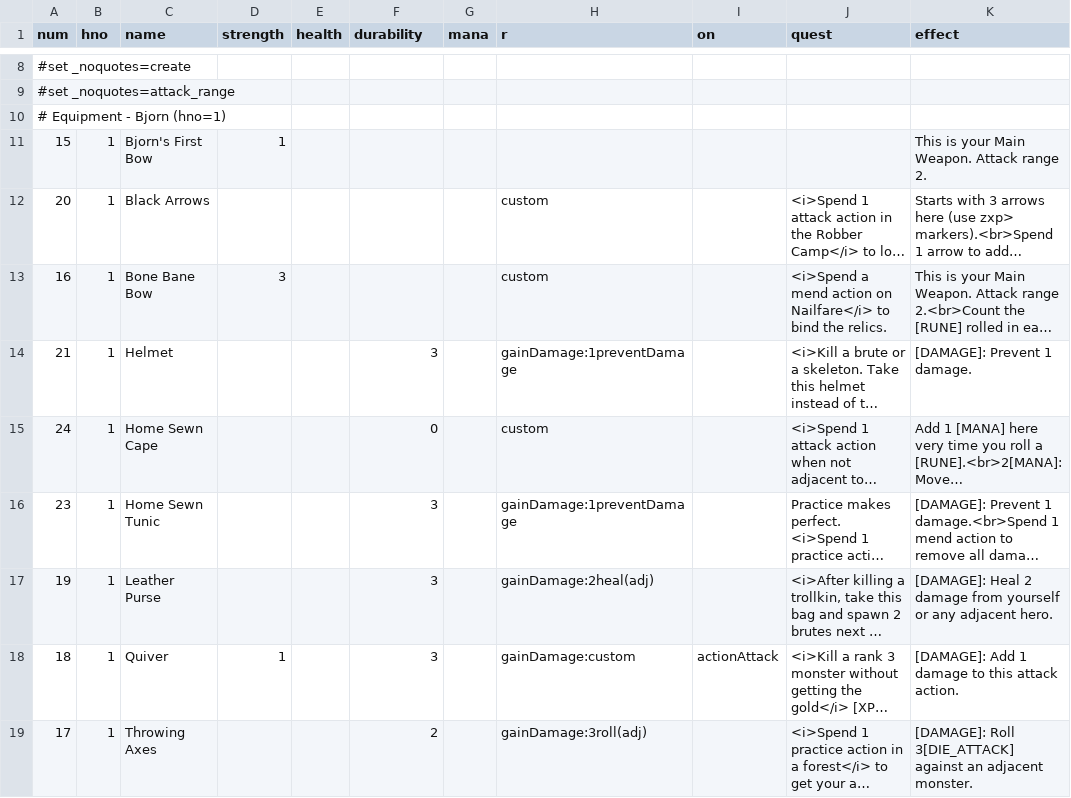
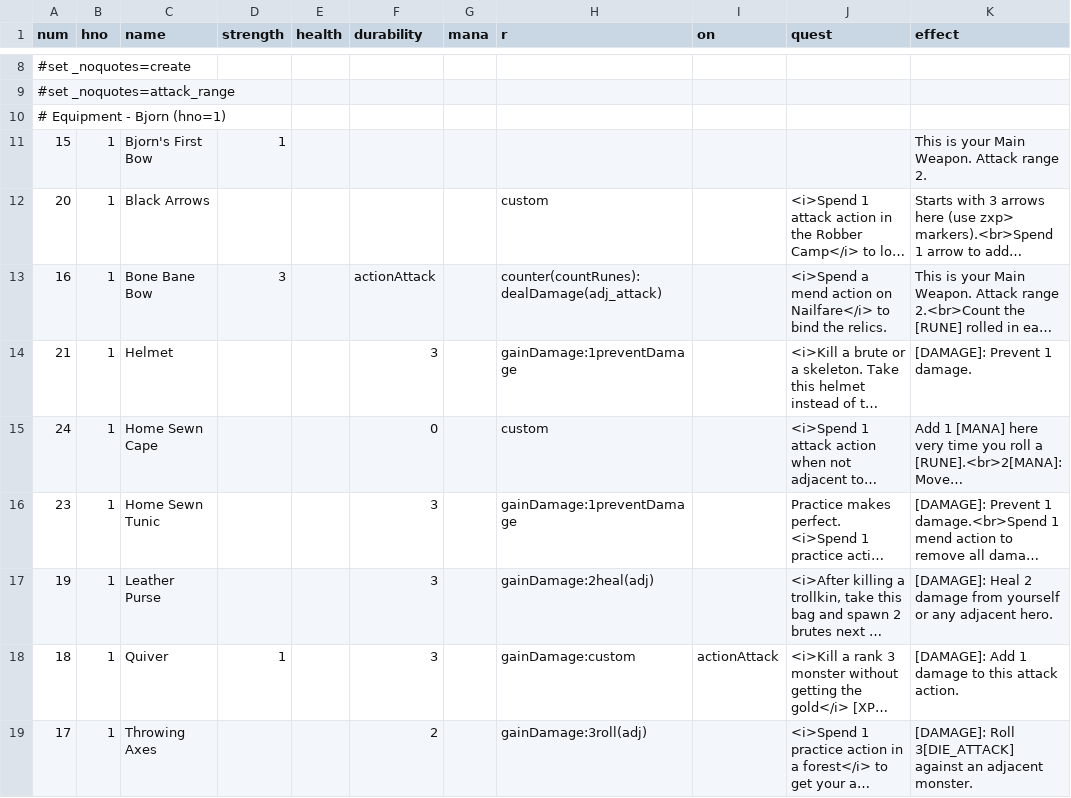
Before and after one commit to elaskavaia/bga-fate, a CSV file: misc/card_equip_material.csv, drawn as a sheet; only a part is shown, gaps mark what is left out; long unchanged cells end in …; the diff names each change by its address in the sheet, - before the commit and + after, or states it on an @@ line.

```diff
--- a/misc/card_equip_material.csv
+++ b/misc/card_equip_material.csv
-F13 (durability): (empty)
+F13 (durability): actionAttack
-H13 (r): custom
+H13 (r): counter(countRunes):dealDamage(adj_attack)
```
Also changed, not shown: misc/card_ability_material.csv, misc/card_event_material.csv, 29 other files.
